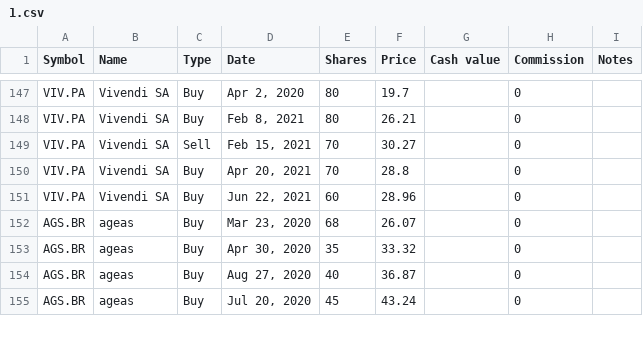
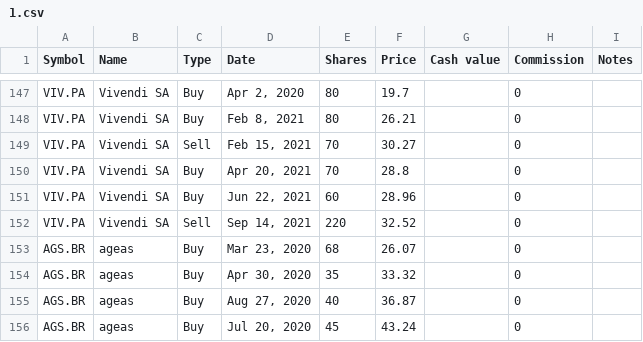
Before and after one commit to lionelschiepers/MyStock, a CSV file: MyStockWeb/Data/1.csv, drawn as a sheet; only a part is shown, gaps mark what is left out.

Commit message:
closed vivendi before UMG split
closed vivendi before UMG split

```diff
--- a/MyStockWeb/Data/1.csv
+++ b/MyStockWeb/Data/1.csv
@@ -151,2 +151,3 @@ VIV.PA,Vivendi SA,Buy,"Apr 20, 2021",70,28.8,,0,
 VIV.PA,Vivendi SA,Buy,"Jun 22, 2021",60,28.96,,0,
+VIV.PA,Vivendi SA,Sell,"Sep 14, 2021",220,32.52,,0,
 AGS.BR,ageas,Buy,"Mar 23, 2020",68,26.07,,0,
```
